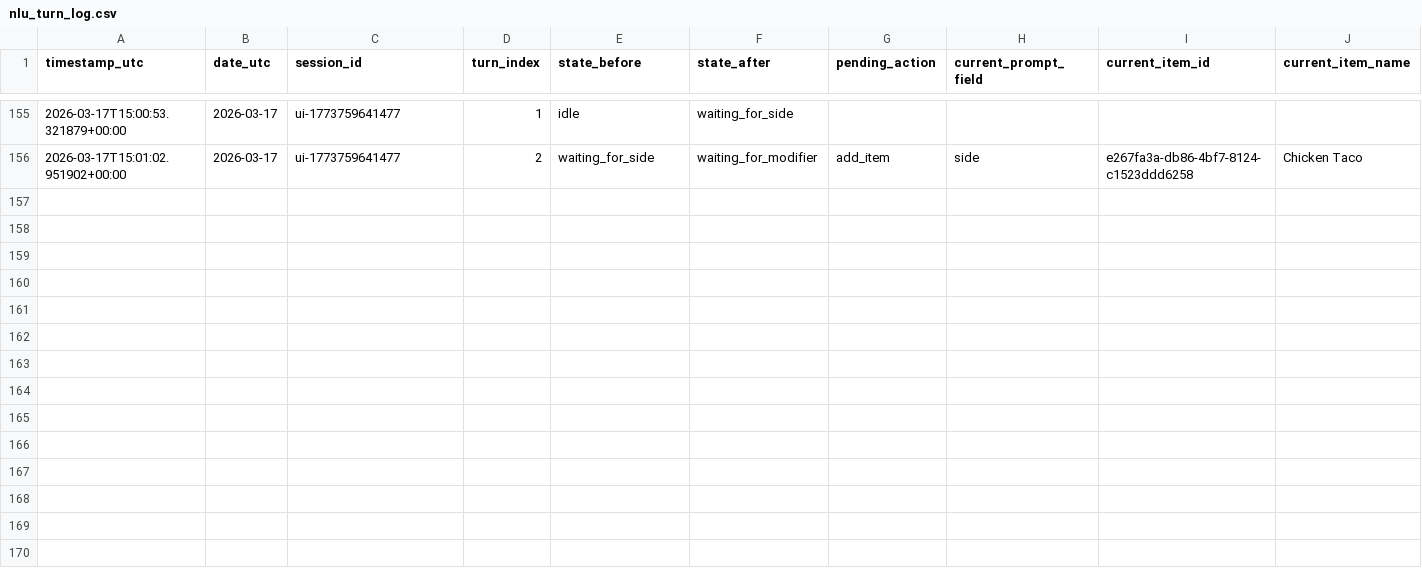
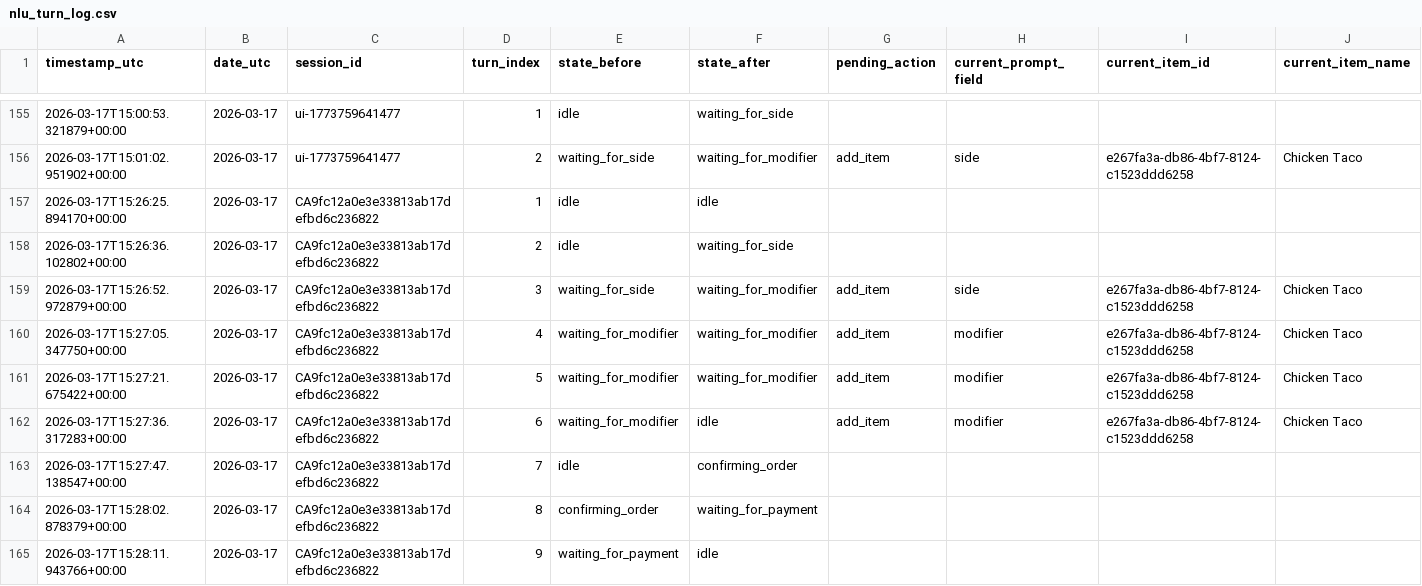
Before and after one commit to arush-cygnuspay/compass-voice, a CSV file: app/logs/nlu/nlu_turn_log.csv, drawn as a sheet; only a part is shown, gaps mark what is left out; rows hold the shown columns only; the diff names each change by its address in the sheet, - before the commit and + after, or states it on an @@ line.

Commit message:
feat: optimized the add item flow handlers for low latency

```diff
--- a/app/logs/nlu/nlu_turn_log.csv
+++ b/app/logs/nlu/nlu_turn_log.csv
+row 157: 2026-03-17T15:26:25.894170+00:00 | 2026-03-17 | CA9fc12a0e3e33813ab17defbd6c236822 | 1 | idle | idle
+row 158: 2026-03-17T15:26:36.102802+00:00 | 2026-03-17 | CA9fc12a0e3e33813ab17defbd6c236822 | 2 | idle | waiting_for_side
+row 159: 2026-03-17T15:26:52.972879+00:00 | 2026-03-17 | CA9fc12a0e3e33813ab17defbd6c236822 | 3 | waiting_for_side | waiting_for_modifier | add_item | side | e267fa3a-db86-4bf7-8124-c1523ddd6258 | Chicken Taco
+row 160: 2026-03-17T15:27:05.347750+00:00 | 2026-03-17 | CA9fc12a0e3e33813ab17defbd6c236822 | 4 | waiting_for_modifier | waiting_for_modifier | add_item | modifier | e267fa3a-db86-4bf7-8124-c1523ddd6258 | Chicken Taco
+row 161: 2026-03-17T15:27:21.675422+00:00 | 2026-03-17 | CA9fc12a0e3e33813ab17defbd6c236822 | 5 | waiting_for_modifier | waiting_for_modifier | add_item | modifier | e267fa3a-db86-4bf7-8124-c1523ddd6258 | Chicken Taco
+row 162: 2026-03-17T15:27:36.317283+00:00 | 2026-03-17 | CA9fc12a0e3e33813ab17defbd6c236822 | 6 | waiting_for_modifier | idle | add_item | modifier | e267fa3a-db86-4bf7-8124-c1523ddd6258 | Chicken Taco
+row 163: 2026-03-17T15:27:47.138547+00:00 | 2026-03-17 | CA9fc12a0e3e33813ab17defbd6c236822 | 7 | idle | confirming_order
+row 164: 2026-03-17T15:28:02.878379+00:00 | 2026-03-17 | CA9fc12a0e3e33813ab17defbd6c236822 | 8 | confirming_order | waiting_for_payment
+row 165: 2026-03-17T15:28:11.943766+00:00 | 2026-03-17 | CA9fc12a0e3e33813ab17defbd6c236822 | 9 | waiting_for_payment | idle
```
Also changed, not shown: app/logs/nlu/nlu_slot_log.csv, 7 other files.
